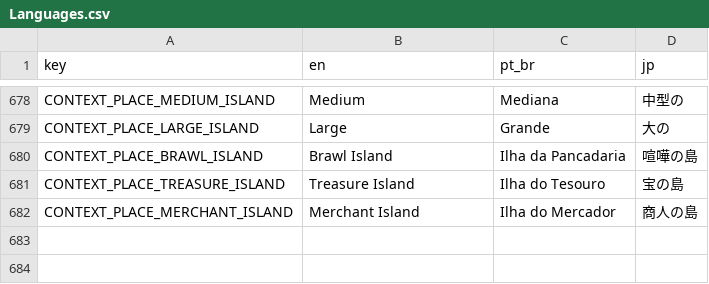
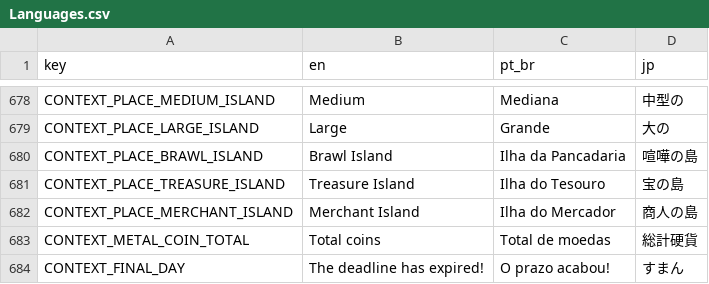
Before and after one commit to ONCGM/Projeto-VII, a CSV file: Assets/Resources/Languages.csv, drawn as a sheet; only a part is shown, gaps mark what is left out; the diff names each change by its address in the sheet, - before the commit and + after, or states it on an @@ line.

```diff
--- a/Assets/Resources/Languages.csv
+++ b/Assets/Resources/Languages.csv
+row 683: CONTEXT_METAL_COIN_TOTAL | Total coins | Total de moedas | 総計硬貨
+row 684: CONTEXT_FINAL_DAY | The deadline has expired! | O prazo acabou! | すまん
```
Also changed, not shown: 6 other files.
